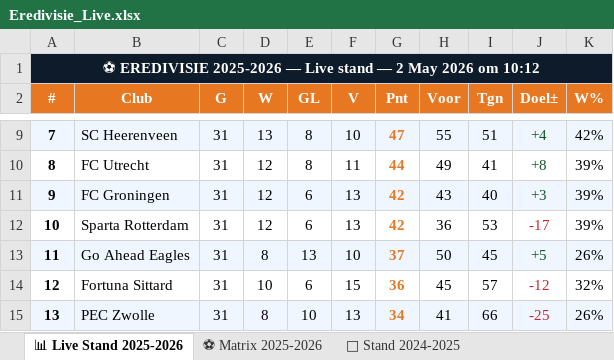
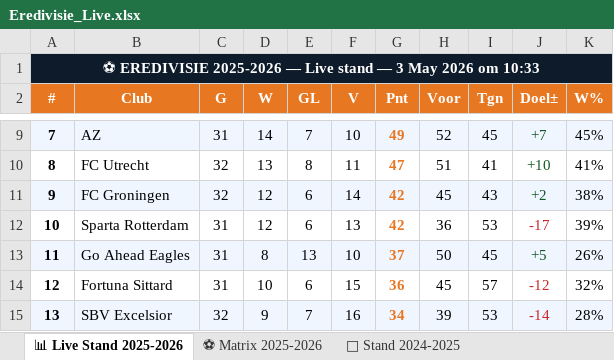
Before and after one commit to Graceland1502/Eredivisie, an Excel workbook: Eredivisie_Live.xlsx, sheet 📊 Live Stand 2025-2026, drawn as a sheet; only a part is shown, gaps mark what is left out; values as stored, in another font and other column widths than the file's, no borders; the diff covers the shown part only; the diff names each change by its address in the sheet, - before the commit and + after, or states it on an @@ line.

```diff
--- a/Eredivisie_Live.xlsx (sheet 📊 Live Stand 2025-2026)
+++ b/Eredivisie_Live.xlsx (sheet 📊 Live Stand 2025-2026)
-A1 (#): …stand — 2 May 2026 om 10:12
+A1 (#): …stand — 3 May 2026 om 10:33
-B9 (Club): SC Heerenveen
+B9 (Club): AZ
-D9 (W): 13
+D9 (W): 14
-E9 (GL): 8
+E9 (GL): 7
-G9 (Pnt): 47
+G9 (Pnt): 49
-H9 (Voor): 55
+H9 (Voor): 52
-I9 (Tgn): 51
+I9 (Tgn): 45
-J9 (Doel±): +4
+J9 (Doel±): +7
-K9 (W%): 42%
+K9 (W%): 45%
-C10:C11 (G): 31
+C10:C11 (G): 32
-D10 (W): 12
+D10 (W): 13
-G10 (Pnt): 44
+G10 (Pnt): 47
-H10 (Voor): 49
+H10 (Voor): 51
-J10 (Doel±): +8
+J10 (Doel±): +10
-K10 (W%): 39%
+K10 (W%): 41%
-F11 (V): 13
+F11 (V): 14
-H11 (Voor): 43
+H11 (Voor): 45
-I11 (Tgn): 40
+I11 (Tgn): 43
-J11 (Doel±): +3
+J11 (Doel±): +2
-K11 (W%): 39%
+K11 (W%): 38%
-B15 (Club): PEC Zwolle
+B15 (Club): SBV Excelsior
-C15 (G): 31
+C15 (G): 32
-D15 (W): 8
+D15 (W): 9
-E15 (GL): 10
+E15 (GL): 7
-F15 (V): 13
+F15 (V): 16
-H15 (Voor): 41
+H15 (Voor): 39
-I15 (Tgn): 66
+I15 (Tgn): 53
-J15 (Doel±): -25
+J15 (Doel±): -14
-K15 (W%): 26%
+K15 (W%): 28%
```
Also changed, not shown: 56 edited cells elsewhere in this sheet, sheet ⚽ Matrix 2025-2026, sheet 📈 Statistieken.
